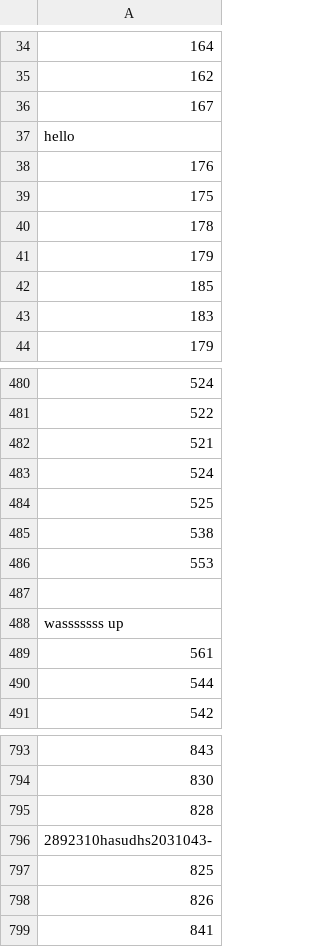
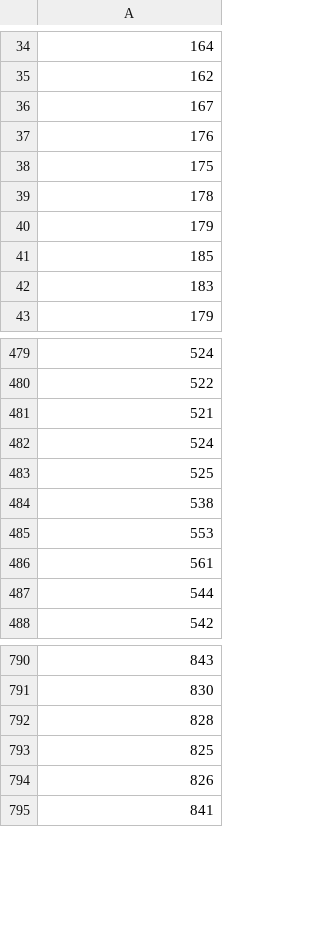
Before and after one commit to clayHead/advent-of-code-21, a CSV file: d1-input.csv, drawn as a sheet; only a part is shown, gaps mark what is left out; the diff names each change by its address in the sheet, - before the commit and + after, or states it on an @@ line.

```diff
--- a/d1-input.csv
+++ b/d1-input.csv
-row 37: hello
-row 487: (empty)
-row 488: wasssssss up
-row 796: 2892310hasudhs2031043-
```
Also changed, not shown: d2-input.csv, 5 other files.
